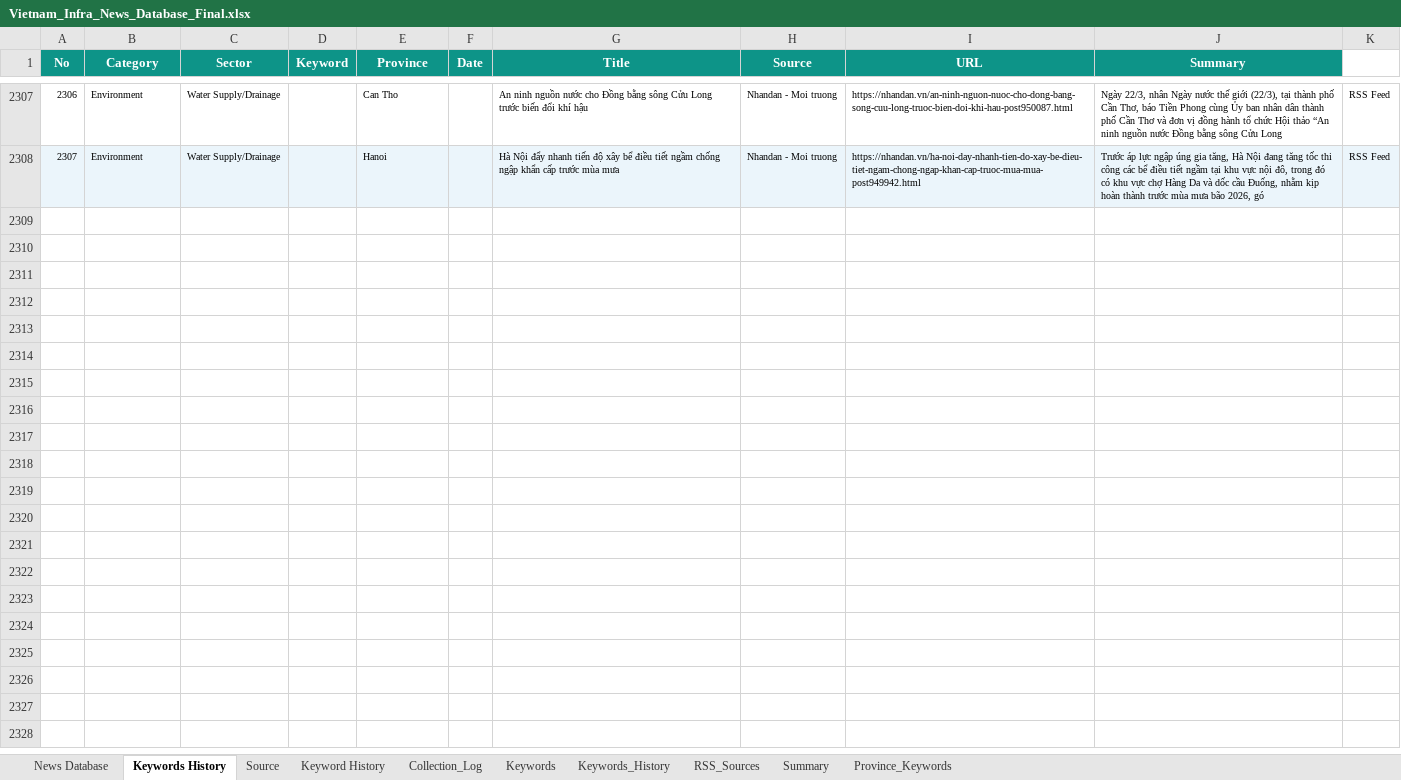
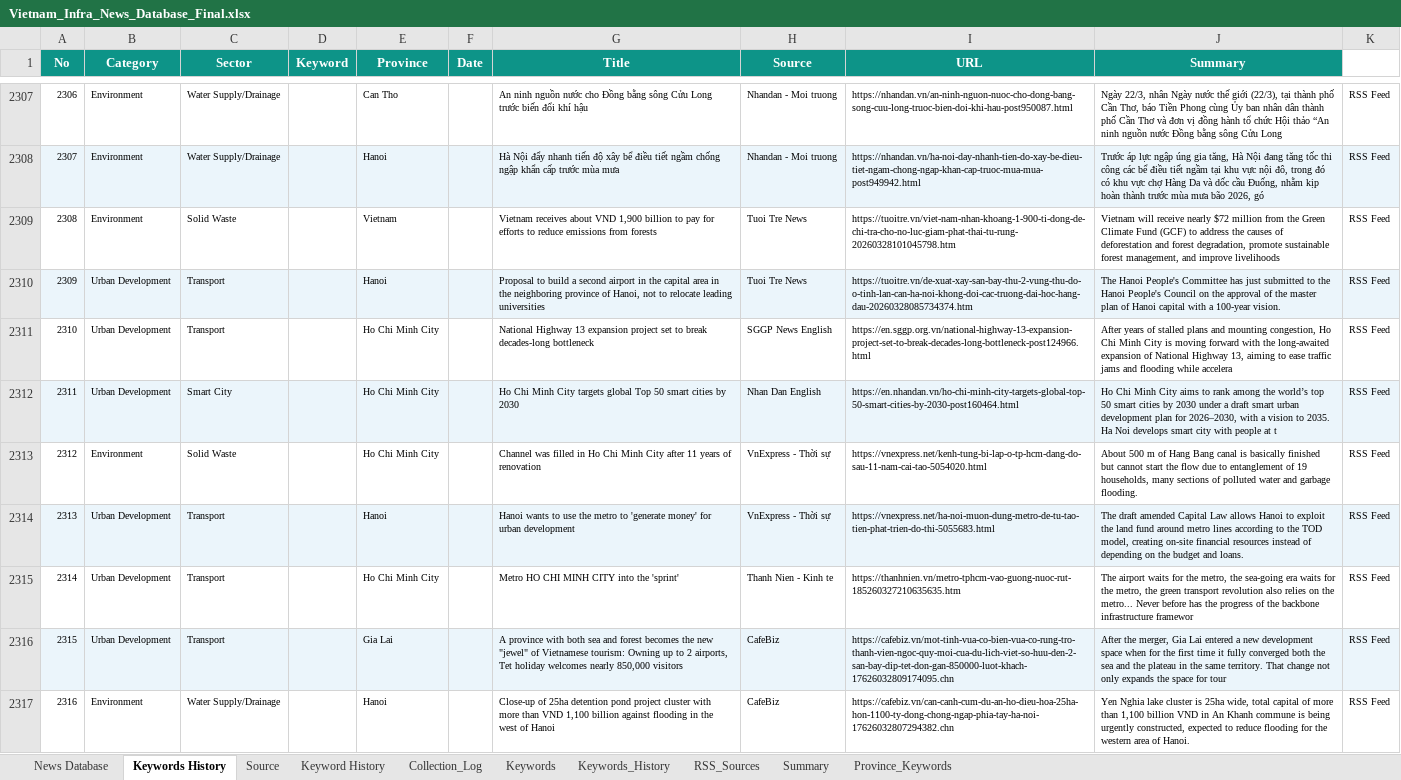
Before and after one commit to hms4792/vietnam-infra-news, an Excel workbook: data/database/Vietnam_Infra_News_Database_Final.xlsx, sheet Keywords History, drawn as a sheet; only a part is shown, gaps mark what is left out; values as stored, in another font and other column widths than the file's, no borders; the diff covers the shown part only; the diff names each change by its address in the sheet, - before the commit and + after, or states it on an @@ line.

```diff
--- a/data/database/Vietnam_Infra_News_Database_Final.xlsx (sheet Keywords History)
+++ b/data/database/Vietnam_Infra_News_Database_Final.xlsx (sheet Keywords History)
+row 2309: 2308 | Environment | Solid Waste |  | Vietnam |  | Vietnam receives about VND 1,900 billion to pay for efforts to reduce emissions from forests | Tuoi Tre News | https://tuoitre.vn/viet-nam-nhan-khoang-1-900-ti-dong-de-chi-tra-cho-no-luc-giam-phat-thai-tu-rung-20260328101045798.htm | Vietnam will receive nearly $72 million from the Green Climate Fund (GCF) to address the causes of deforestation and forest degradation, promote sustainable forest management, and improve livelihoods | RSS Feed
+row 2310: 2309 | Urban Development | Transport |  | Hanoi |  | Proposal to build a second airport in the capital area in the neighboring province of Hanoi, not to relocate leading universities | Tuoi Tre News | https://tuoitre.vn/de-xuat-xay-san-bay-thu-2-vung-thu-do-o-tinh-lan-can-ha-noi-khong-doi-cac-truong-dai-hoc-hang-dau-20260328085734374.htm | The Hanoi People's Committee has just submitted to the Hanoi People's Council on the approval of the master plan of Hanoi capital with a 100-year vision. | RSS Feed
+row 2311: 2310 | Urban Development | Transport |  | Ho Chi Minh City |  | National Highway 13 expansion project set to break decades-long bottleneck | SGGP News English | https://en.sggp.org.vn/national-highway-13-expansion-project-set-to-break-decades-long-bottleneck-post124966.html | After years of stalled plans and mounting congestion, Ho Chi Minh City is moving forward with the long-awaited expansion of National Highway 13, aiming to ease traffic jams and flooding while accelera | RSS Feed
+row 2312: 2311 | Urban Development | Smart City |  | Ho Chi Minh City |  | Ho Chi Minh City targets global Top 50 smart cities by 2030 | Nhan Dan English | https://en.nhandan.vn/ho-chi-minh-city-targets-global-top-50-smart-cities-by-2030-post160464.html | Ho Chi Minh City aims to rank among the world’s top 50 smart cities by 2030 under a draft smart urban development plan for 2026–2030, with a vision to 2035. Ha Noi develops smart city with people at t | RSS Feed
+row 2313: 2312 | Environment | Solid Waste |  | Ho Chi Minh City |  | Channel was filled in Ho Chi Minh City after 11 years of renovation | VnExpress - Thời sự | https://vnexpress.net/kenh-tung-bi-lap-o-tp-hcm-dang-do-sau-11-nam-cai-tao-5054020.html | About 500 m of Hang Bang canal is basically finished but cannot start the flow due to entanglement of 19 households, many sections of polluted water and garbage flooding. | RSS Feed
+row 2314: 2313 | Urban Development | Transport |  | Hanoi |  | Hanoi wants to use the metro to 'generate money' for urban development | VnExpress - Thời sự | https://vnexpress.net/ha-noi-muon-dung-metro-de-tu-tao-tien-phat-trien-do-thi-5055683.html | The draft amended Capital Law allows Hanoi to exploit the land fund around metro lines according to the TOD model, creating on-site financial resources instead of depending on the budget and loans. | RSS Feed
+row 2315: 2314 | Urban Development | Transport |  | Ho Chi Minh City |  | Metro HO CHI MINH CITY into the 'sprint' | Thanh Nien - Kinh te | https://thanhnien.vn/metro-tphcm-vao-guong-nuoc-rut-185260327210635635.htm | The airport waits for the metro, the sea-going era waits for the metro, the green transport revolution also relies on the metro... Never before has the progress of the backbone infrastructure framewor | RSS Feed
+row 2316: 2315 | Urban Development | Transport |  | Gia Lai |  | A province with both sea and forest becomes the new "jewel" of Vietnamese tourism: Owning up to 2 airports, Tet holiday welcomes nearly 850,000 visitors | CafeBiz | https://cafebiz.vn/mot-tinh-vua-co-bien-vua-co-rung-tro-thanh-vien-ngoc-quy-moi-cua-du-lich-viet-so-huu-den-2-san-bay-dip-tet-don-gan-850000-luot-khach-17626032809174095.chn | After the merger, Gia Lai entered a new development space when for the first time it fully converged both the sea and the plateau in the same territory. That change not only expands the space for tour | RSS Feed
+row 2317: 2316 | Environment | Water Supply/Drainage |  | Hanoi |  | Close-up of 25ha detention pond project cluster with more than VND 1,100 billion against flooding in the west of Hanoi | CafeBiz | https://cafebiz.vn/can-canh-cum-du-an-ho-dieu-hoa-25ha-hon-1100-ty-dong-chong-ngap-phia-tay-ha-noi-17626032807294382.chn | Yen Nghia lake cluster is 25ha wide, total capital of more than 1,100 billion VND in An Khanh commune is being urgently constructed, expected to reduce flooding for the western area of Hanoi. | RSS Feed
```
Also changed, not shown: 9 added rows elsewhere in this sheet, sheet News Database, sheet Summary, sheet Keyword History, sheet Collection_Log.
